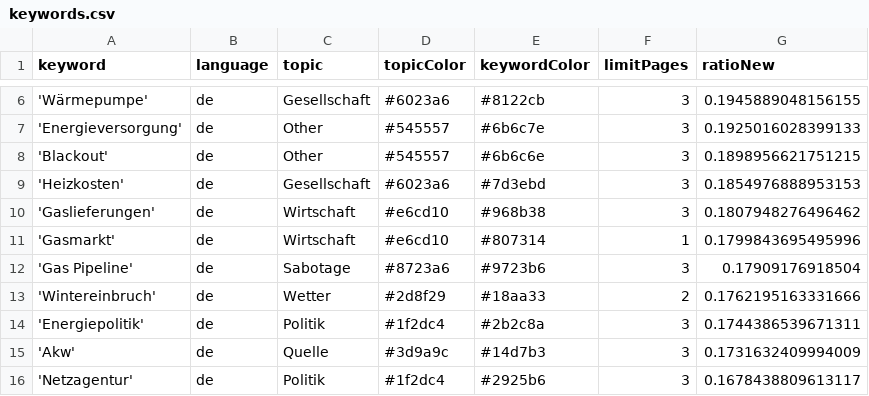
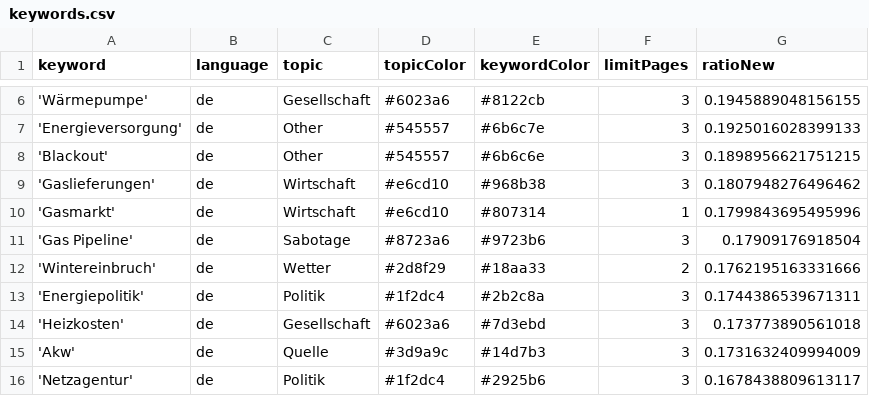
Before and after one commit to newsWhisperer/winterWeapon, a CSV file: keywords.csv, drawn as a sheet; only a part is shown, gaps mark what is left out; removed rows and columns are numbered as before the commit, all else as after; the diff names each change by its address in the sheet, - before the commit and + after, or states it on an @@ line.

```diff
--- a/keywords.csv
+++ b/keywords.csv
-row 9: 'Heizkosten' | de | Gesellschaft | #6023a6 | #7d3ebd | 3 | 0.1854976888953153
+row 14: 'Heizkosten' | de | Gesellschaft | #6023a6 | #7d3ebd | 3 | 0.173773890561018
```
Also changed, not shown: csv/news_2025_06.csv.
